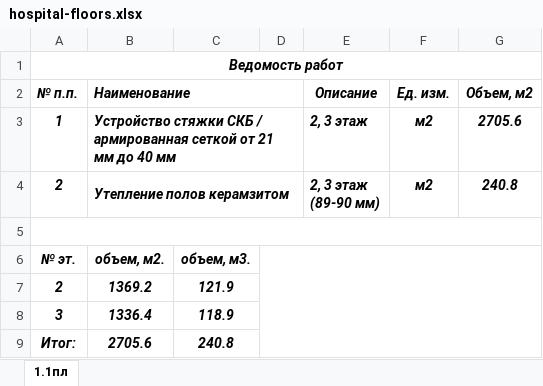
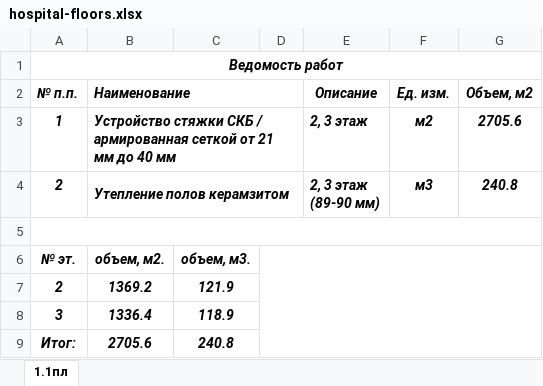
Before and after one commit to Ankkord/projects_schools-school_1-, an Excel workbook: hospital/пол/hospital-floors.xlsx, sheet 1.1пл, drawn as a sheet; values as stored, in another font and other column widths than the file's, no borders; the diff names each change by its address in the sheet, - before the commit and + after, or states it on an @@ line.

```diff
--- a/hospital/пол/hospital-floors.xlsx (sheet 1.1пл)
+++ b/hospital/пол/hospital-floors.xlsx (sheet 1.1пл)
-F4 (Ед. изм.): м2
+F4 (Ед. изм.): м3
```
Also changed, not shown: hospital/стены/hospital-walls.xlsx, kronshtatsky/walls/walls-k.xlsx, 6 other files.
